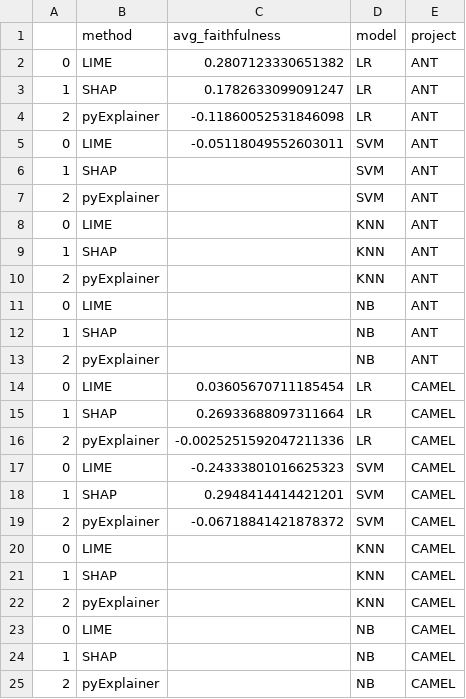
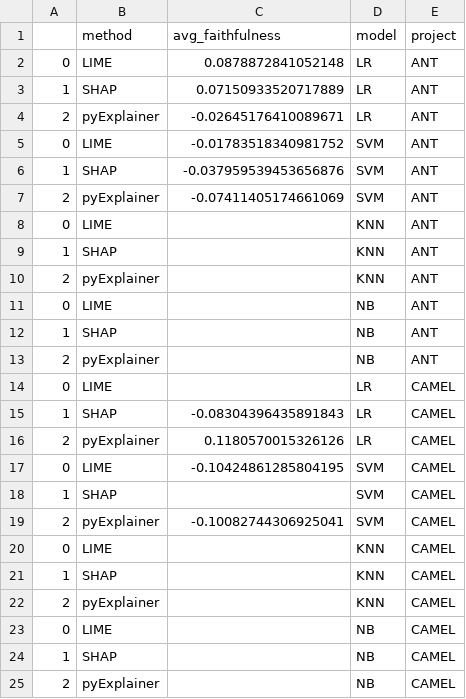
Before and after one commit to shinwenyip/xai-swe, a CSV file: eval_results/metric3.csv, drawn as a sheet.

Commit message:
knn predictions - faithfulness

```diff
--- a/eval_results/metric3.csv
+++ b/eval_results/metric3.csv
@@ -1,8 +1,8 @@
 ,method,avg_faithfulness,model,project
-0,LIME,0.2807123330651382,LR,ANT
-1,SHAP,0.1782633099091247,LR,ANT
-2,pyExplainer,-0.11860052531846098,LR,ANT
-0,LIME,-0.05118049552603011,SVM,ANT
-1,SHAP,,SVM,ANT
-2,pyExplainer,,SVM,ANT
+0,LIME,0.0878872841052148,LR,ANT
+1,SHAP,0.07150933520717889,LR,ANT
+2,pyExplainer,-0.02645176410089671,LR,ANT
+0,LIME,-0.01783518340981752,SVM,ANT
+1,SHAP,-0.037959539453656876,SVM,ANT
+2,pyExplainer,-0.07411405174661069,SVM,ANT
 0,LIME,,KNN,ANT
@@ -13,8 +13,8 @@
 2,pyExplainer,,NB,ANT
-0,LIME,0.03605670711185454,LR,CAMEL
-1,SHAP,0.26933688097311664,LR,CAMEL
-2,pyExplainer,-0.0025251592047211336,LR,CAMEL
-0,LIME,-0.24333801016625323,SVM,CAMEL
-1,SHAP,0.2948414414421201,SVM,CAMEL
-2,pyExplainer,-0.06718841421878372,SVM,CAMEL
+0,LIME,,LR,CAMEL
+1,SHAP,-0.08304396435891843,LR,CAMEL
+2,pyExplainer,0.1180570015326126,LR,CAMEL
+0,LIME,-0.10424861285804195,SVM,CAMEL
+1,SHAP,,SVM,CAMEL
+2,pyExplainer,-0.10082744306925041,SVM,CAMEL
 0,LIME,,KNN,CAMEL
```
Also changed, not shown: 2 other files.
